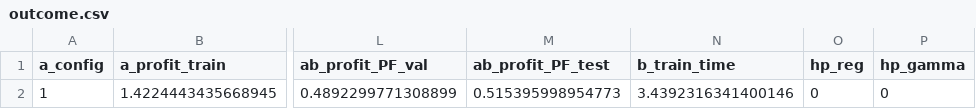
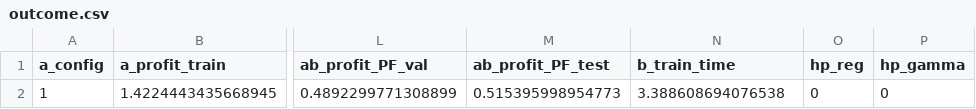
Before and after one commit to rsRubenSmets/Sp-R-IP, a CSV file: training/train_output/test_python/outcome.csv, drawn as a sheet; only a part is shown, gaps mark what is left out; the diff names each change by its address in the sheet, - before the commit and + after, or states it on an @@ line.

```diff
--- a/training/train_output/test_python/outcome.csv
+++ b/training/train_output/test_python/outcome.csv
-N2 (b_train_time): 3.4392316341400146
+N2 (b_train_time): 3.388608694076538
```
Also changed, not shown: 3 other files.
